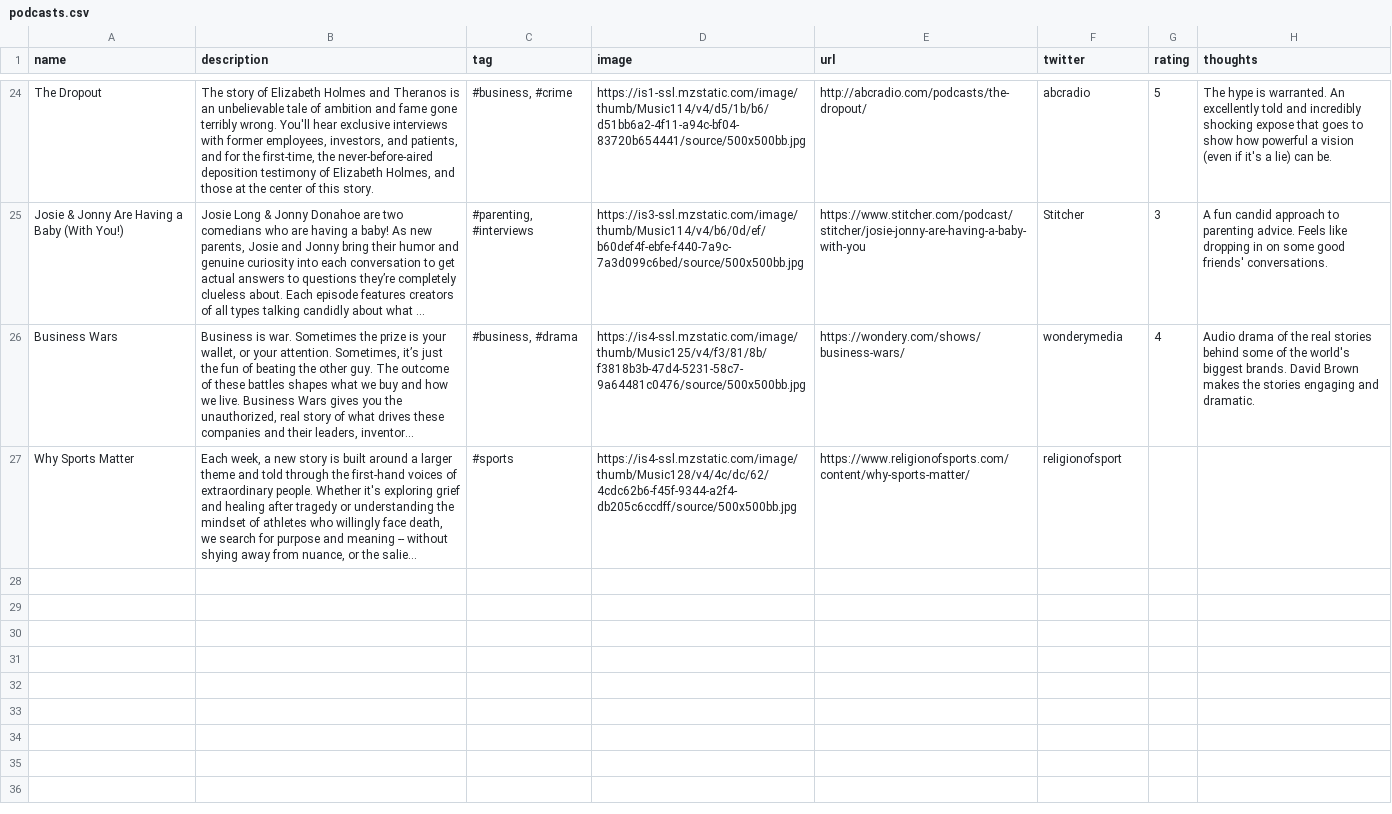
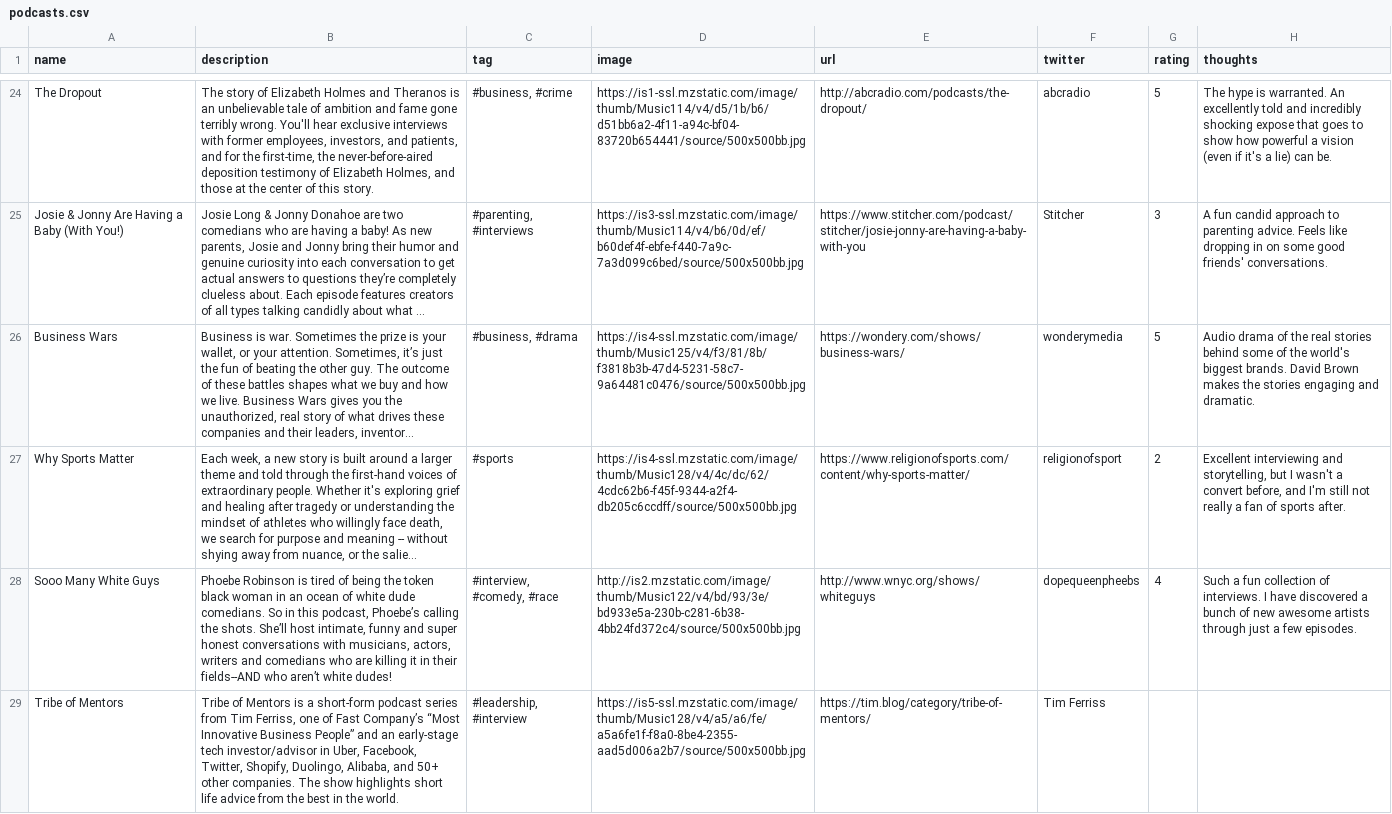
Before and after one commit to hannahd/100podcasts, a CSV file: _data/podcasts.csv, drawn as a sheet; only a part is shown, gaps mark what is left out; long unchanged cells end in …; the diff names each change by its address in the sheet, - before the commit and + after, or states it on an @@ line.

Commit message:
podcast update

```diff
--- a/_data/podcasts.csv
+++ b/_data/podcasts.csv
-G26 (rating): 4
+G26 (rating): 5
-G27 (rating): (empty)
+G27 (rating): 2
-H27 (thoughts): (empty)
+H27 (thoughts): Excellent interviewing and storytelling, but I wasn't a convert before, and I'm still not really a fan of sports after.
+row 28: Sooo Many White Guys | Phoebe Robinson is tired of being the token black woman in an ocean of white dude comedians. So in this podcast, Phoebe’s calling the shots. She’ll host intimate, funny and super honest conversations with musicians, actors, writers and comedians who are killing it in their fields--AND who aren’t white dudes! | #interview, #comedy, #race | http://is2.mzstatic.com/image/thumb/Music122/v4/bd/93/3e/bd933e5a-230b-c281-6b38-4bb24fd372c4/source/500x500bb.jpg | http://www.wnyc.org/shows/whiteguys | dopequeenpheebs | 4 | Such a fun collection of interviews. I have discovered a bunch of new awesome artists through just a few episodes.
+row 29: Tribe of Mentors | Tribe of Mentors is a short-form podcast series from Tim Ferriss, one of Fast Company’s “Most Innovative Business People” and an early-stage tech investor/advisor in Uber, Facebook, Twitter, Shopify, Duolingo, Alibaba, and 50+ other companies. The show highlights short life advice from the best in the world. | #leadership, #interview | https://is5-ssl.mzstatic.com/image/thumb/Music128/v4/a5/a6/fe/a5a6fe1f-f8a0-8be4-2355-aad5d006a2b7/source/500x500bb.jpg | https://tim.blog/category/tribe-of-mentors/ | Tim Ferriss
```
